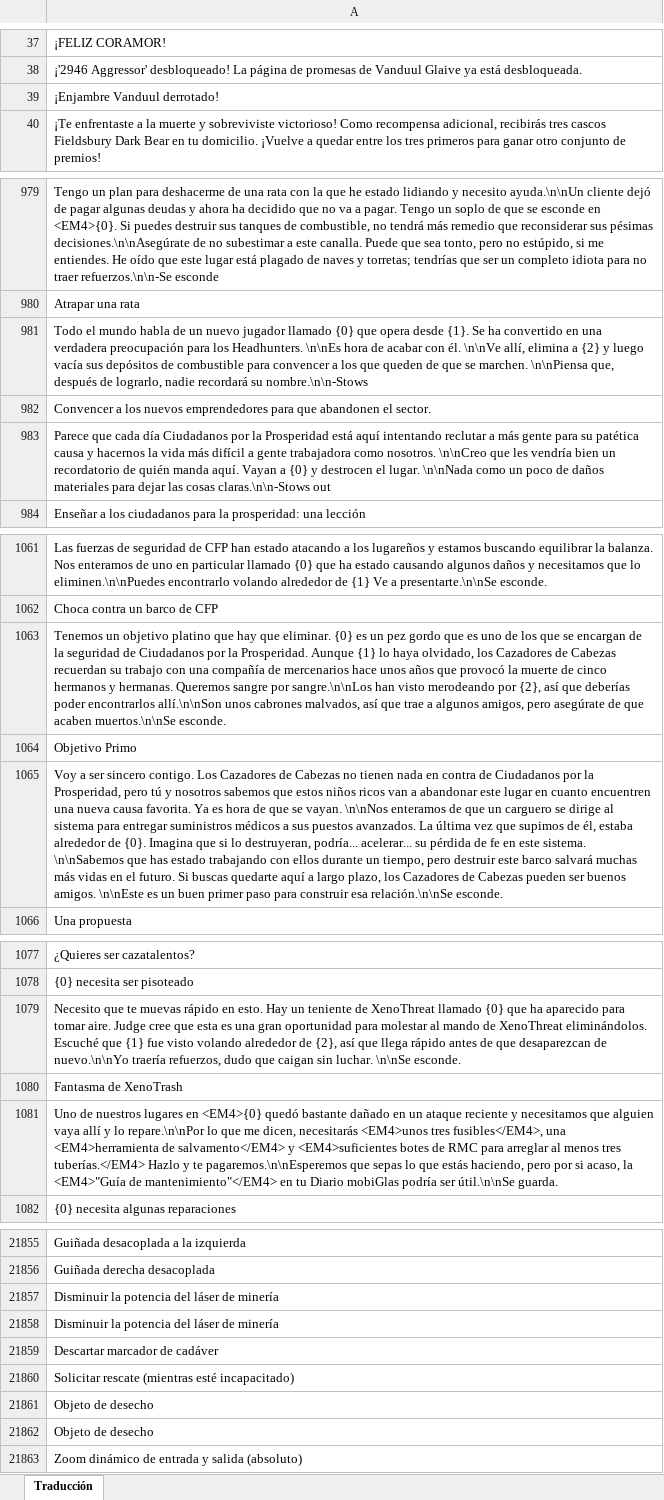
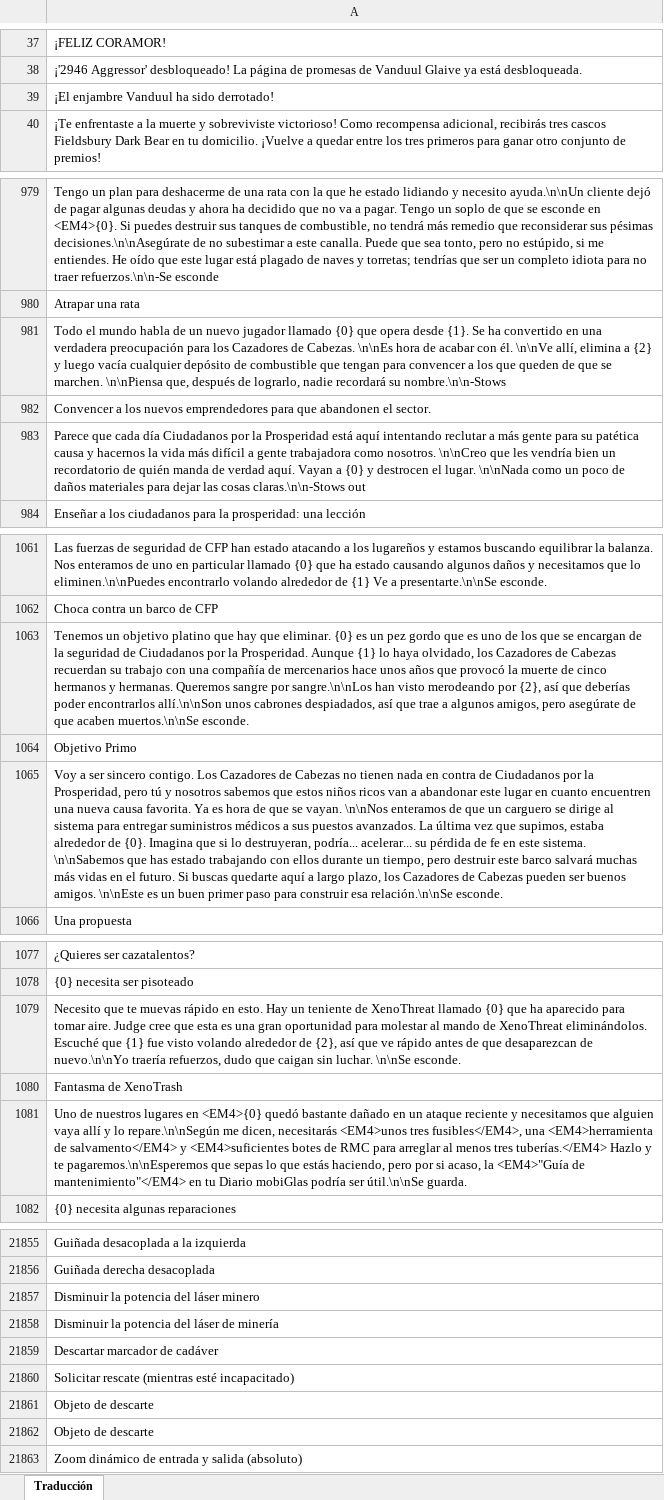
Before and after one commit to JHevia70/scsptrans, an Excel workbook: work/from_google/parte_3.xlsx, sheet Traducción, drawn as a sheet; only a part is shown, gaps mark what is left out; values as stored, in another font and other column widths than the file's, no borders; the diff covers the shown part only; the diff names each change by its address in the sheet, - before the commit and + after, or states it on an @@ line.

```diff
--- a/work/from_google/parte_3.xlsx (sheet Traducción)
+++ b/work/from_google/parte_3.xlsx (sheet Traducción)
-A39: ¡Enjambre Vanduul derrotado!
+A39: ¡El enjambre Vanduul ha sido derrotado!
-A981: …para los Headhunters. \n\nEs hora de acabar con él. \n\nVe allí, elimina a {2} y luego vacía sus depósitos de combustible para convencer…
+A981: …para los Cazadores de Cabezas. \n\nEs hora de acabar con él. \n\nVe allí, elimina a {2} y luego vacía cualquier depósito de combustible que tengan para convencer…
-A983: …quién manda aquí. Vayan…
+A983: …quién manda de verdad aquí. Vayan…
-A1063: …unos cabrones malvados, así que…
+A1063: …unos cabrones despiadados, así que…
-A1065: …vez que supimos de él, estaba alrededor…
+A1065: …vez que supimos, estaba alrededor…
-A1079: …así que llega rápido antes…
+A1079: …así que ve rápido antes…
-A1081: …y lo repare.\n\nPor lo que me dicen,…
+A1081: …y lo repare.\n\nSegún me dicen,…
-A21857: Disminuir la potencia del láser de minería
+A21857: Disminuir la potencia del láser minero
-A21861:A21862: Objeto de desecho
+A21861:A21862: Objeto de descarte
```
Also changed, not shown: 2 moved rows and 240 edited cells elsewhere in this sheet.
